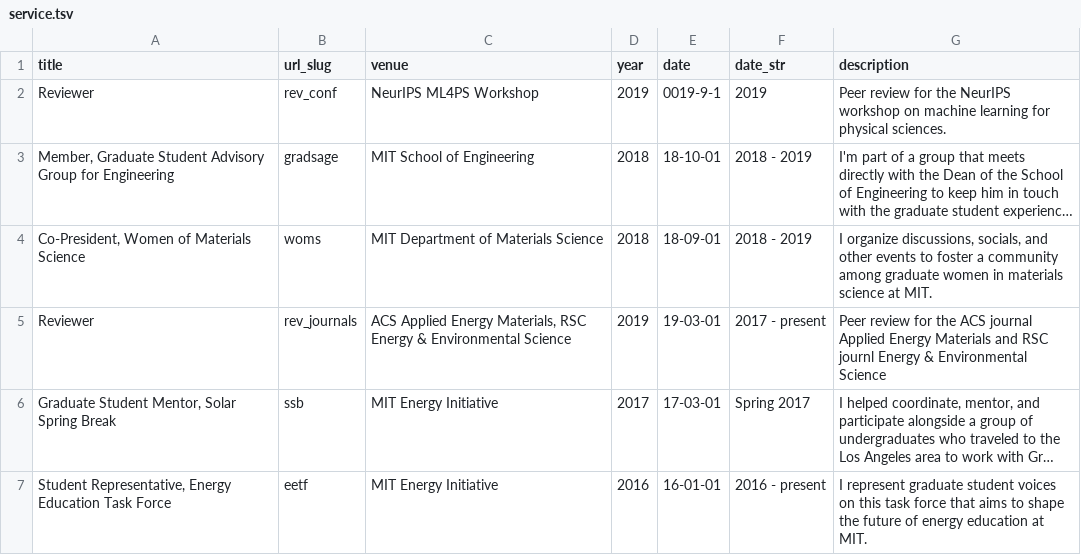
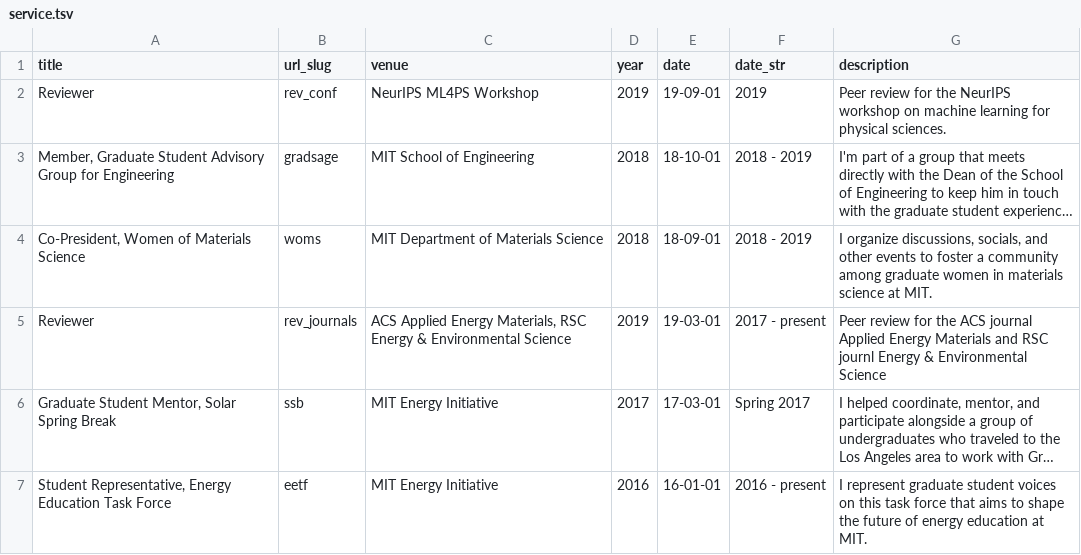
Before and after one commit to shsjxzh/shsjxzh.github.io, a TSV file: markdown_generator/service.tsv, drawn as a sheet; only a part is shown; long unchanged cells end in …; the diff names each change by its address in the sheet, - before the commit and + after, or states it on an @@ line.

```diff
--- a/markdown_generator/service.tsv
+++ b/markdown_generator/service.tsv
-E2 (date): 0019-9-1
+E2 (date): 19-09-01
```
Also changed, not shown: markdown_generator/awards.tsv, markdown_generator/posters.tsv, 4 other files.
